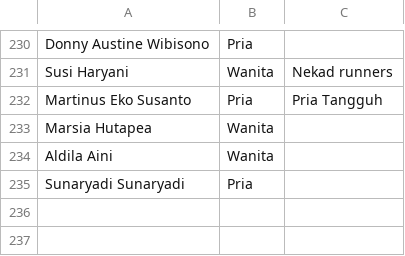
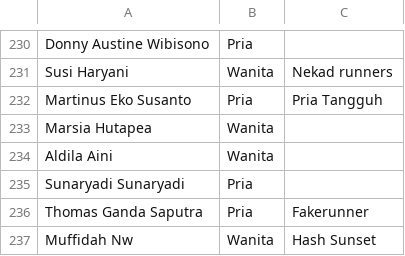
Before and after one commit to smgmountainrace/listpeserta, a CSV file: 15k.csv, drawn as a sheet; only a part is shown, gaps mark what is left out; the diff names each change by its address in the sheet, - before the commit and + after, or states it on an @@ line.

Commit message:
15k.csv

```diff
--- a/15k.csv
+++ b/15k.csv
+row 236: Thomas Ganda Saputra | Pria | Fakerunner
+row 237: Muffidah Nw | Wanita | Hash Sunset
```
